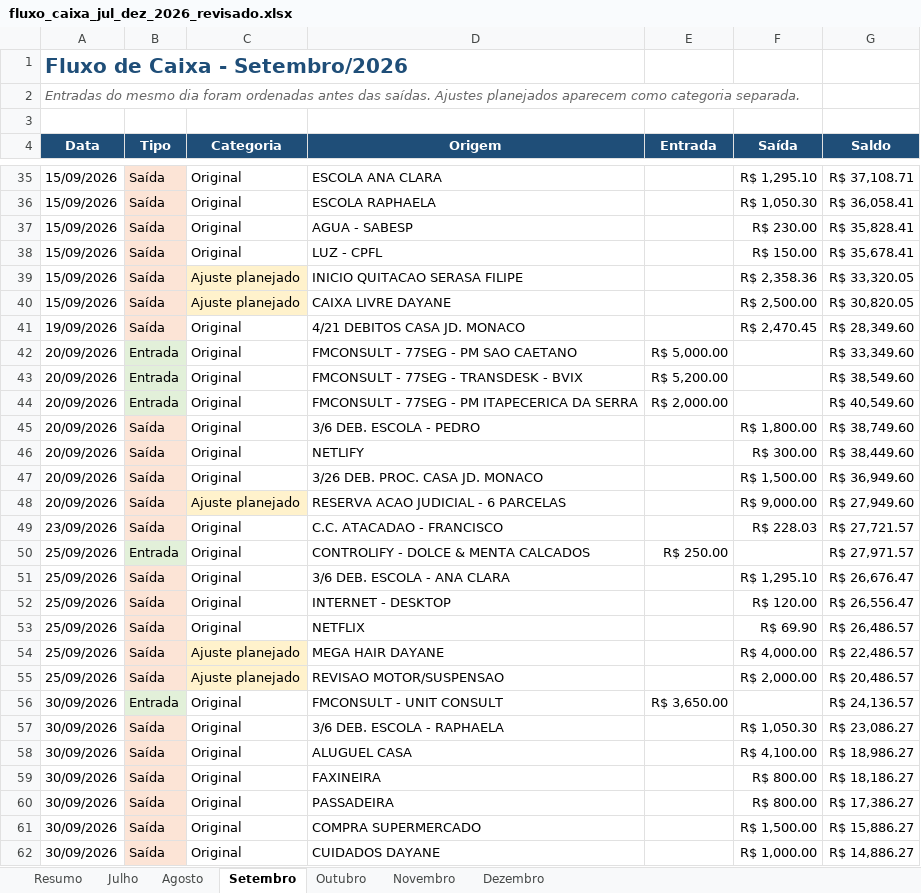
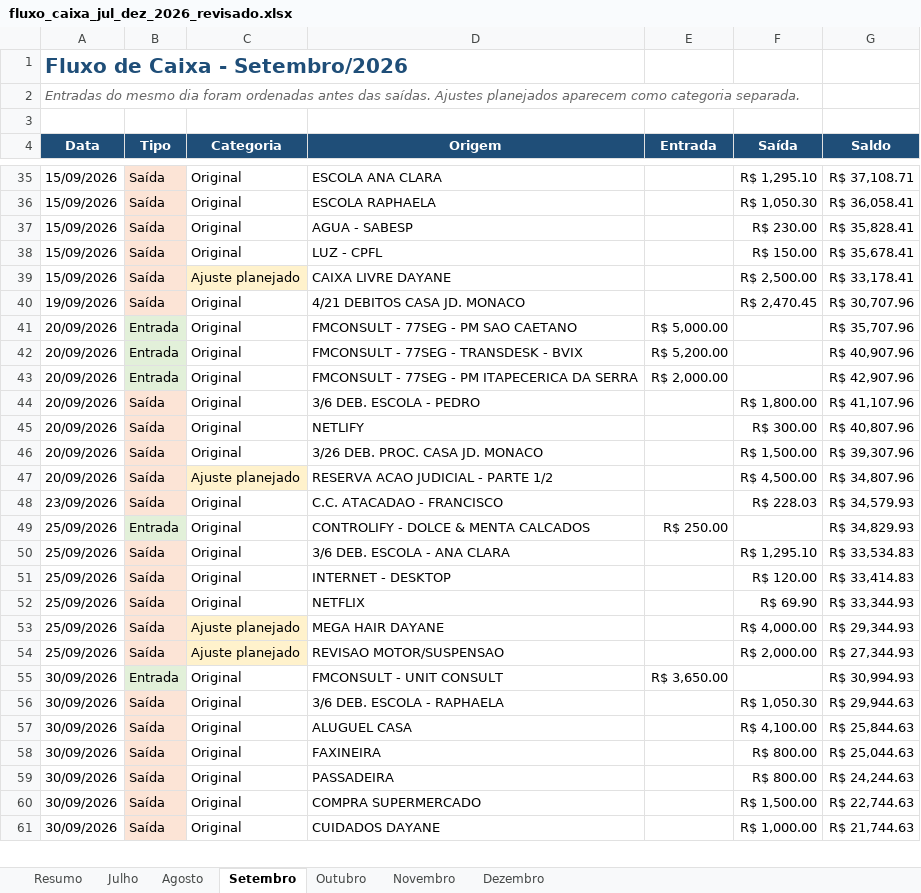
Before and after one commit to FMConsult/teste-vaga-programacao, an Excel workbook: fluxo_caixa_jul_dez_2026_revisado.xlsx, sheet Setembro, drawn as a sheet; only a part is shown, gaps mark what is left out; values as stored, in another font and other column widths than the file's, no borders; table styles not drawn; removed rows and columns are numbered as before the commit, all else as after; the diff covers the shown part only; the diff names each change by its address in the sheet, - before the commit and + after, or states it on an @@ line.

```diff
--- a/fluxo_caixa_jul_dez_2026_revisado.xlsx (sheet Setembro)
+++ b/fluxo_caixa_jul_dez_2026_revisado.xlsx (sheet Setembro)
-row 39: 15/09/2026 | Saída | Ajuste planejado | INICIO QUITACAO SERASA FILIPE |  | R$ 2,358.36 | R$ 33,320.05
-G39 (Saldo): R$ 30,820.05
+G39 (Saldo): R$ 33,178.41
-G40 (Saldo): R$ 28,349.60
+G40 (Saldo): R$ 30,707.96
-G41 (Saldo): R$ 33,349.60
+G41 (Saldo): R$ 35,707.96
-G42 (Saldo): R$ 38,549.60
+G42 (Saldo): R$ 40,907.96
-G43 (Saldo): R$ 40,549.60
+G43 (Saldo): R$ 42,907.96
-G44 (Saldo): R$ 38,749.60
+G44 (Saldo): R$ 41,107.96
-G45 (Saldo): R$ 38,449.60
+G45 (Saldo): R$ 40,807.96
-G46 (Saldo): R$ 36,949.60
+G46 (Saldo): R$ 39,307.96
-D47 (Origem): RESERVA ACAO JUDICIAL - 6 PARCELAS
+D47 (Origem): RESERVA ACAO JUDICIAL - PARTE 1/2
-F47 (Saída): R$ 9,000.00
+F47 (Saída): R$ 4,500.00
-G47 (Saldo): R$ 27,949.60
+G47 (Saldo): R$ 34,807.96
-G48 (Saldo): R$ 27,721.57
+G48 (Saldo): R$ 34,579.93
-G49 (Saldo): R$ 27,971.57
+G49 (Saldo): R$ 34,829.93
-G50 (Saldo): R$ 26,676.47
+G50 (Saldo): R$ 33,534.83
-G51 (Saldo): R$ 26,556.47
+G51 (Saldo): R$ 33,414.83
-G52 (Saldo): R$ 26,486.57
+G52 (Saldo): R$ 33,344.93
-G53 (Saldo): R$ 22,486.57
+G53 (Saldo): R$ 29,344.93
-G54 (Saldo): R$ 20,486.57
+G54 (Saldo): R$ 27,344.93
-G55 (Saldo): R$ 24,136.57
+G55 (Saldo): R$ 30,994.93
-G56 (Saldo): R$ 23,086.27
+G56 (Saldo): R$ 29,944.63
-G57 (Saldo): R$ 18,986.27
+G57 (Saldo): R$ 25,844.63
-G58 (Saldo): R$ 18,186.27
+G58 (Saldo): R$ 25,044.63
-G59 (Saldo): R$ 17,386.27
+G59 (Saldo): R$ 24,244.63
-G60 (Saldo): R$ 15,886.27
+G60 (Saldo): R$ 22,744.63
-G61 (Saldo): R$ 14,886.27
+G61 (Saldo): R$ 21,744.63
```
Also changed, not shown: 5 edited cells and cell formats elsewhere in this sheet, sheet Outubro, sheet Novembro, sheet Resumo.
